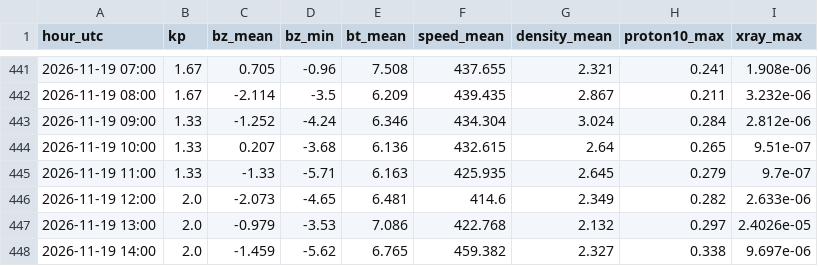
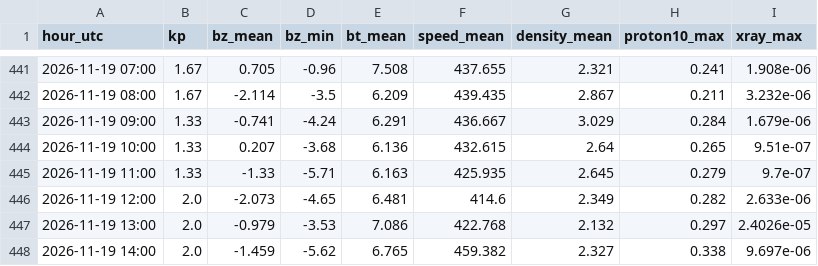
Before and after one commit to ja1bbe/propagation, a CSV file: data/spacewx/2026-11.csv, drawn as a sheet; only a part is shown, gaps mark what is left out.

```diff
--- a/data/spacewx/2026-11.csv
+++ b/data/spacewx/2026-11.csv
@@ -442,3 +442,3 @@ hour_utc,kp,bz_mean,bz_min,bt_mean,speed_mean,density_mean,proton10_max,xray_max
 2026-11-19 08:00,1.67,-2.114,-3.5,6.209,439.435,2.867,0.211,3.232e-06
-2026-11-19 09:00,1.33,-1.252,-4.24,6.346,434.304,3.024,0.284,2.812e-06
+2026-11-19 09:00,1.33,-0.741,-4.24,6.291,436.667,3.029,0.284,1.679e-06
 2026-11-19 10:00,1.33,0.207,-3.68,6.136,432.615,2.64,0.265,9.51e-07
```
Also changed, not shown: data/cluster/2026-11.csv, data/samples_v2.csv, 3 other files.
